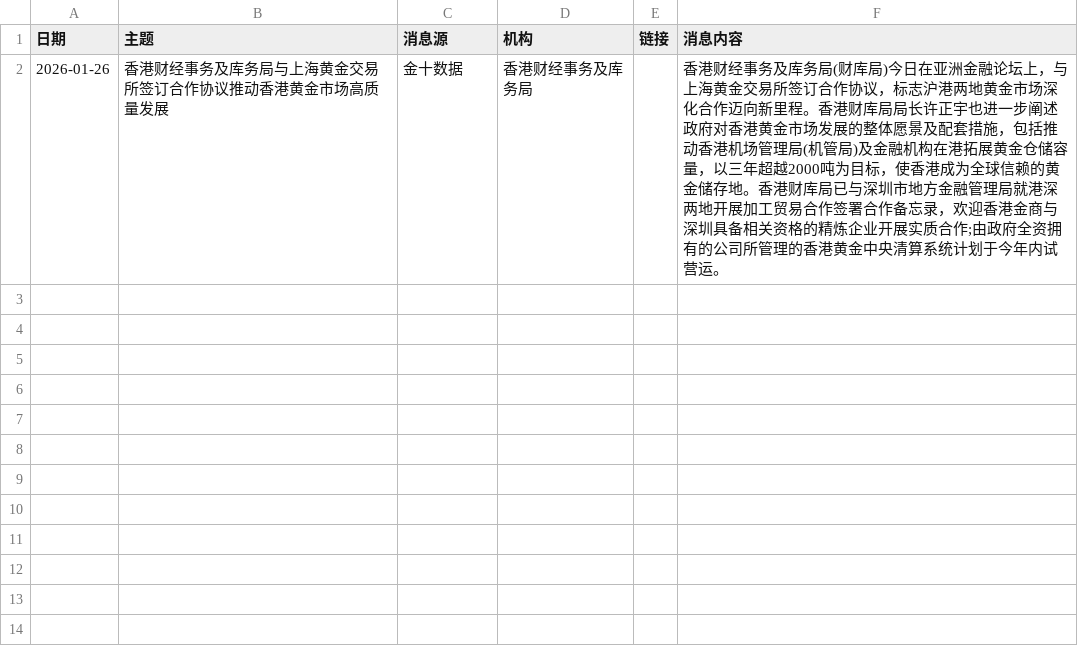
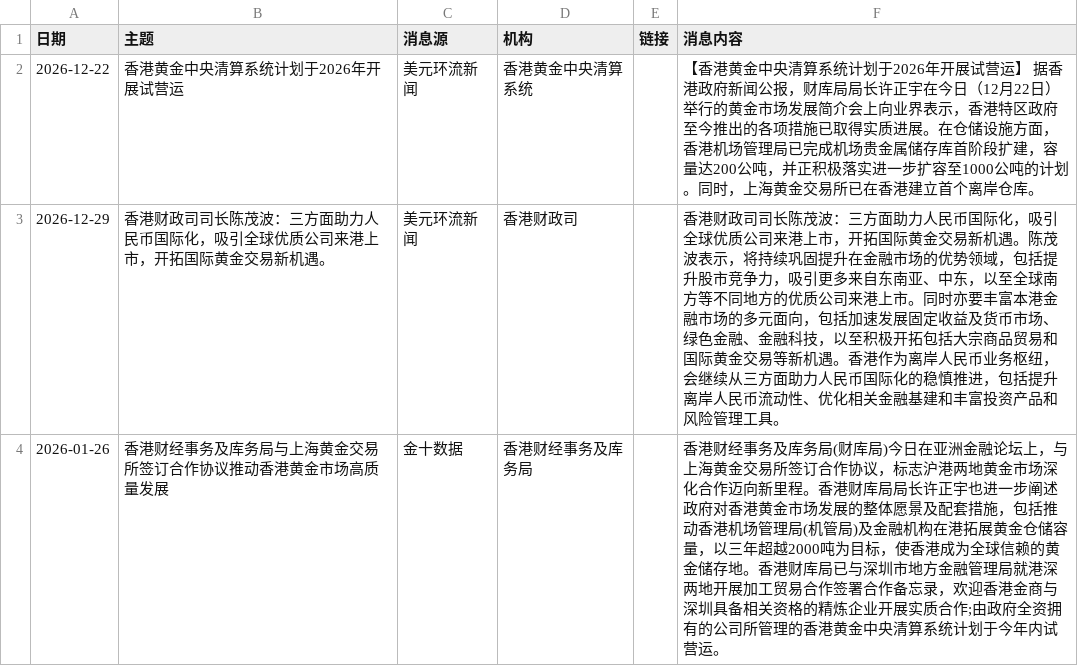
Before and after one commit to Jackdream/Finance-Topic, a CSV file: framework/data/香港黄金仓库.csv, drawn as a sheet; the diff names each change by its address in the sheet, - before the commit and + after, or states it on an @@ line.

```diff
--- a/framework/data/香港黄金仓库.csv
+++ b/framework/data/香港黄金仓库.csv
+row 2: 2026-12-22 | 香港黄金中央清算系统计划于2026年开展试营运 | 美元环流新闻 | 香港黄金中央清算系统 |  | 【香港黄金中央清算系统计划于2026年开展试营运】 据香港政府新闻公报，财库局局长许正宇在今日（12月22日）举行的黄金市场发展简介会上向业界表示，香港特区政府至今推出的各项措施已取得实质进展。在仓储设施方面，香港机场管理局已完成机场贵金属储存库首阶段扩建，容量达200公吨，并正积极落实进一步扩容至1000公吨的计划。同时，上海黄金交易所已在香港建立首个离岸仓库。
+row 3: 2026-12-29 | 香港财政司司长陈茂波：三方面助力人民币国际化，吸引全球优质公司来港上市，开拓国际黄金交易新机遇。 | 美元环流新闻 | 香港财政司 |  | 香港财政司司长陈茂波：三方面助力人民币国际化，吸引全球优质公司来港上市，开拓国际黄金交易新机遇。陈茂波表示，将持续巩固提升在金融市场的优势领域，包括提升股市竞争力，吸引更多来自东南亚、中东，以至全球南方等不同地方的优质公司来港上市。同时亦要丰富本港金融市场的多元面向，包括加速发展固定收益及货币市场、绿色金融、金融科技，以至积极开拓包括大宗商品贸易和国际黄金交易等新机遇。香港作为离岸人民币业务枢纽，会继续从三方面助力人民币国际化的稳慎推进，包括提升离岸人民币流动性、优化相关金融基建和丰富投资产品和风险管理工具。
```
Also changed, not shown: framework/data/央行购金.csv, 6 other files.
